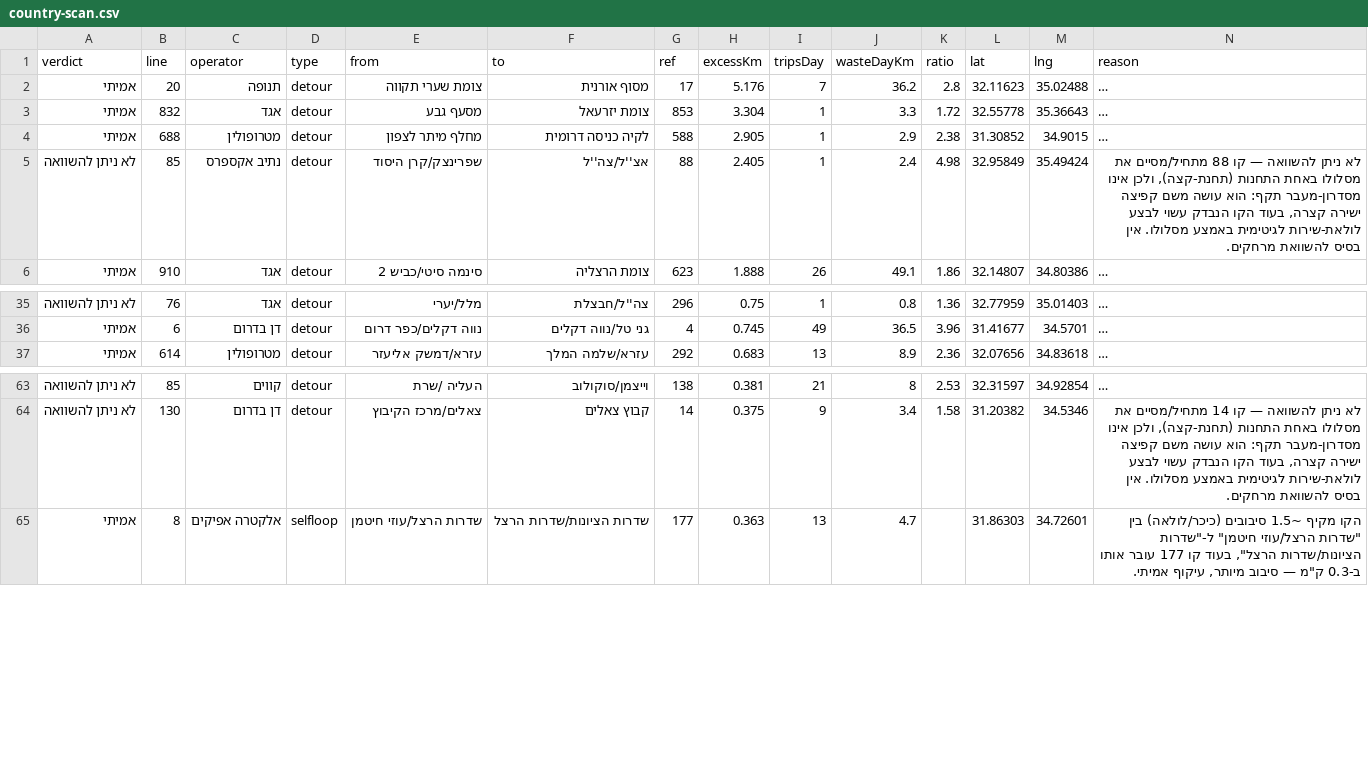
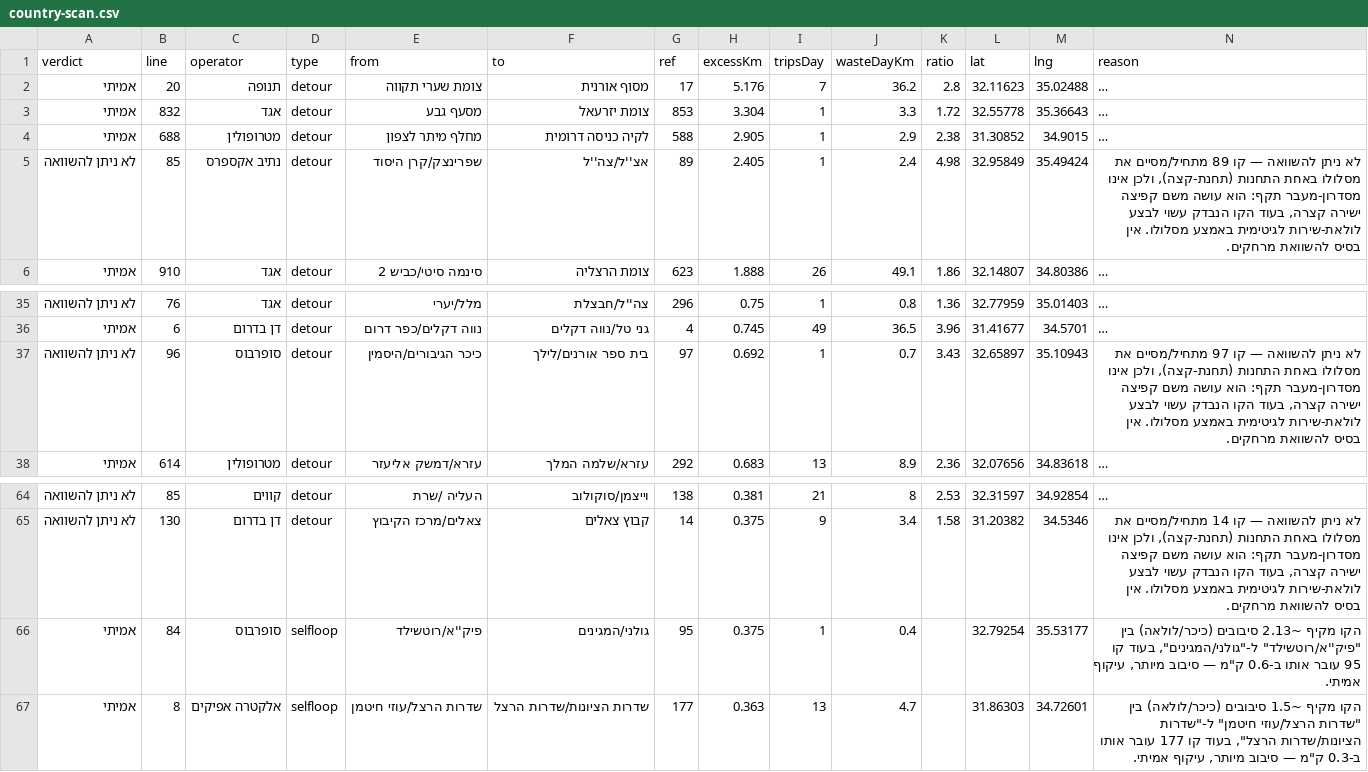
Before and after one commit to Transit-Freak/kav-bug, a CSV file: country-scan.csv, drawn as a sheet; only a part is shown, gaps mark what is left out; long unchanged cells end in …; the diff names each change by its address in the sheet, - before the commit and + after, or states it on an @@ line.

```diff
--- a/country-scan.csv
+++ b/country-scan.csv
-G5 (ref): 88
+G5 (ref): 89
-N5 (reason): …— קו 88 מתחיל/מסיים את…
+N5 (reason): …— קו 89 מתחיל/מסיים את…
+row 37: לא ניתן להשוואה | 96 | סופרבוס | detour | כיכר הגיבורים/היסמין | בית ספר אורנים/לילך | 97 | 0.692 | 1 | 0.7 | 3.43 | 32.65897 | 35.10943 | לא ניתן להשוואה — קו 97 מתחיל/מסיים את מסלולו באחת התחנות (תחנת-קצה), ולכן אינו מסדרון-מעבר תקף: הוא עושה משם קפיצה ישירה קצרה, בעוד הקו הנבדק עשוי לבצע לולאת-שירות לגיטימית באמצע מסלולו. אין בסיס להשוואת מרחקים.
+row 66: אמיתי | 84 | סופרבוס | selfloop | פיק''א/רוטשילד | גולני/המגינים | 95 | 0.375 | 1 | 0.4 |  | 32.79254 | 35.53177 | הקו מקיף ~2.13 סיבובים (כיכר/לולאה) בין "פיק''א/רוטשילד" ל-"גולני/המגינים", בעוד קו 95 עובר אותו ב-0.6 ק"מ — סיבוב מיותר, עיקוף אמיתי.
```
Also changed, not shown: 2 other files.
